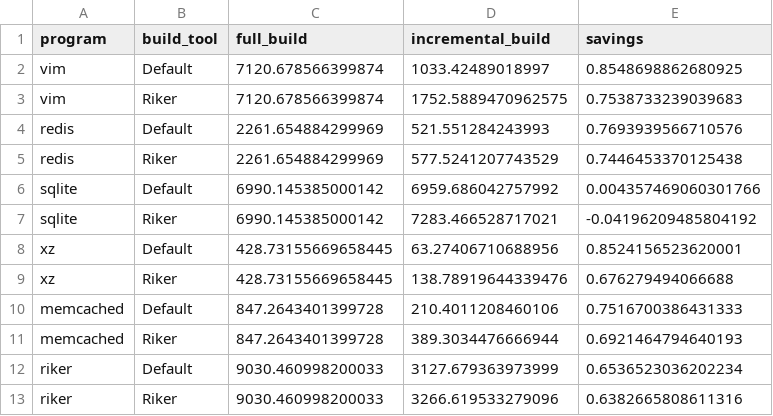
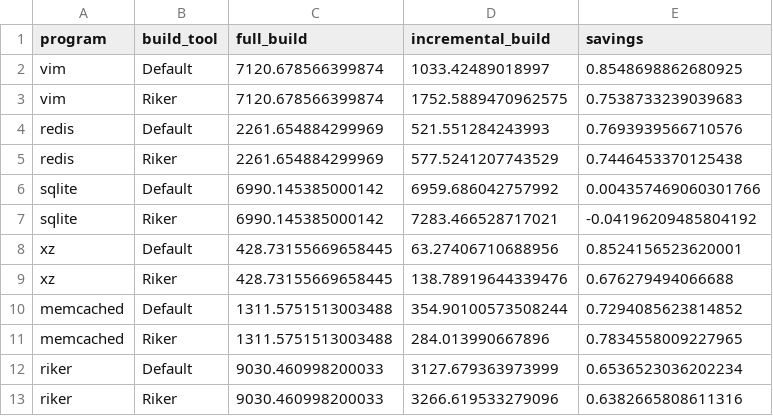
Before and after one commit to curtsinger-lab/riker, a CSV file: results/case-study.csv, drawn as a sheet.

```diff
--- a/results/case-study.csv
+++ b/results/case-study.csv
@@ -9,4 +9,4 @@ xz,Default,428.73155669658445,63.27406710688956,0.8524156523620001
 xz,Riker,428.73155669658445,138.78919644339476,0.676279494066688
-memcached,Default,847.2643401399728,210.4011208460106,0.7516700386431333
-memcached,Riker,847.2643401399728,389.3034476666944,0.6921464794640193
+memcached,Default,1311.5751513003488,354.90100573508244,0.7294085623814852
+memcached,Riker,1311.5751513003488,284.013990667896,0.7834558009227965
 riker,Default,9030.460998200033,3127.679363973999,0.6536523036202234
```
Also changed, not shown: benchmarks/memcached/case-study-default.csv, benchmarks/memcached/case-study-rkr.csv, 3 other files.
